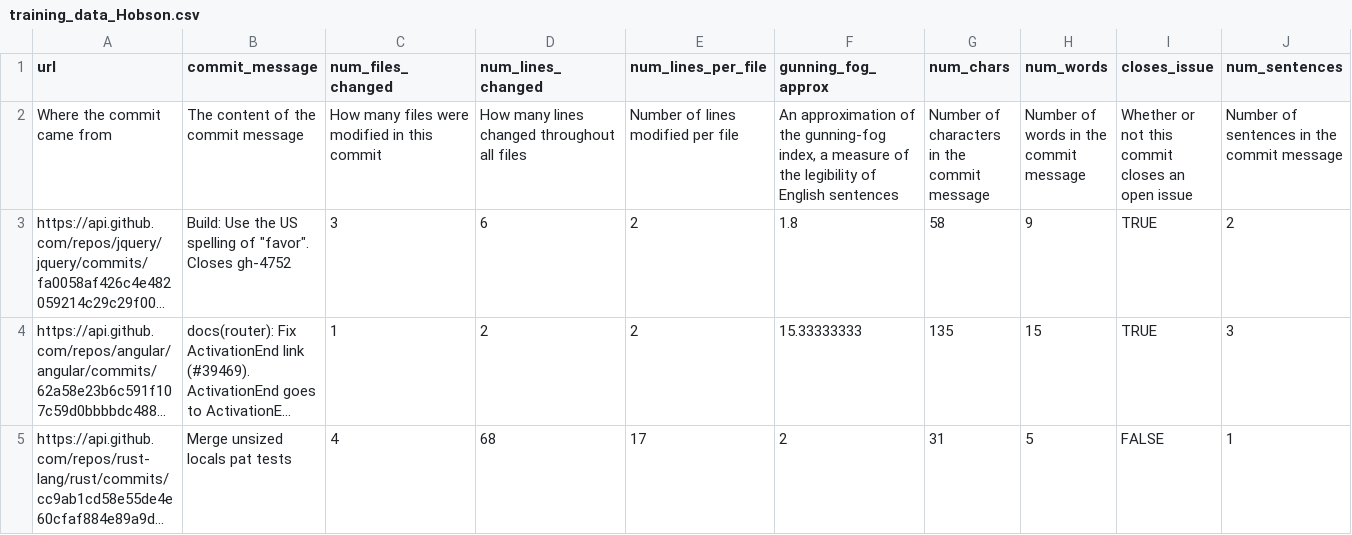
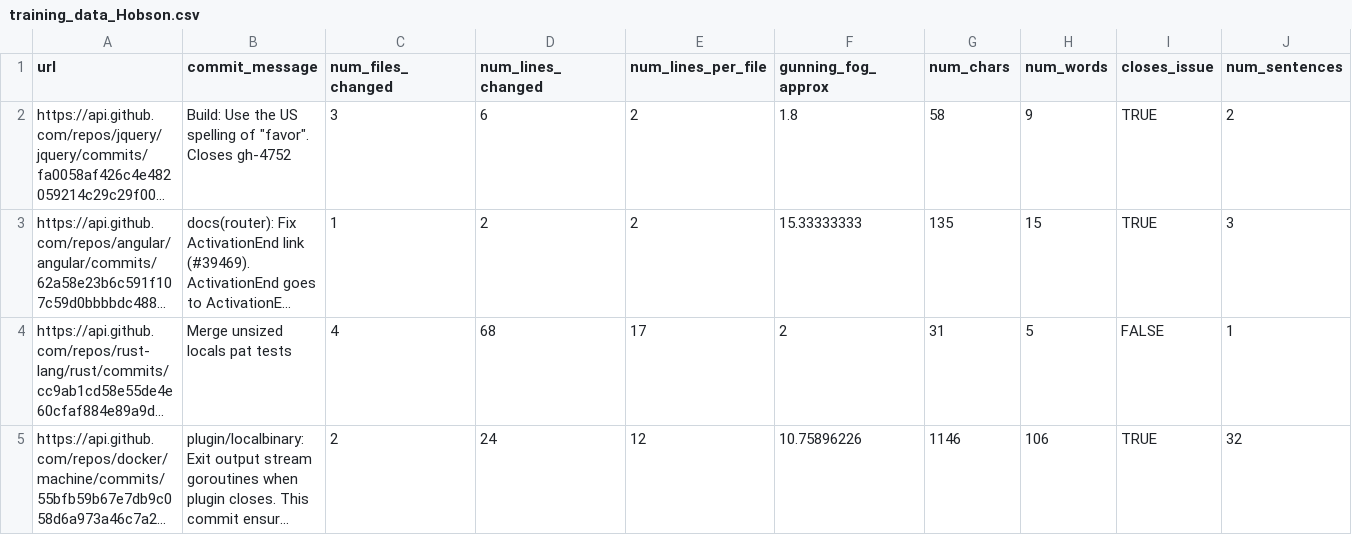
Before and after one commit to nhobson99/CS-425-final-project, a CSV file: training_data_Hobson.csv, drawn as a sheet; only a part is shown; the shorter side is filled out with more unchanged rows; long unchanged cells end in …; rows hold the shown columns only; the diff names each change by its address in the sheet, - before the commit and + after, or states it on an @@ line.

```diff
--- a/training_data_Hobson.csv
+++ b/training_data_Hobson.csv
-row 2: Where the commit came from | The content of the commit message | How many files were modified in this commit | How many lines changed throughout all files | Number of lines modified per file | An approximation of the gunning-fog index, a measure of the legibility of English sentences | Number of characters in the commit message | Number of words in the commit message | Whether or not this commit closes an open issue | Number of sentences in the commit message
```
Also changed, not shown: 2 other files.
